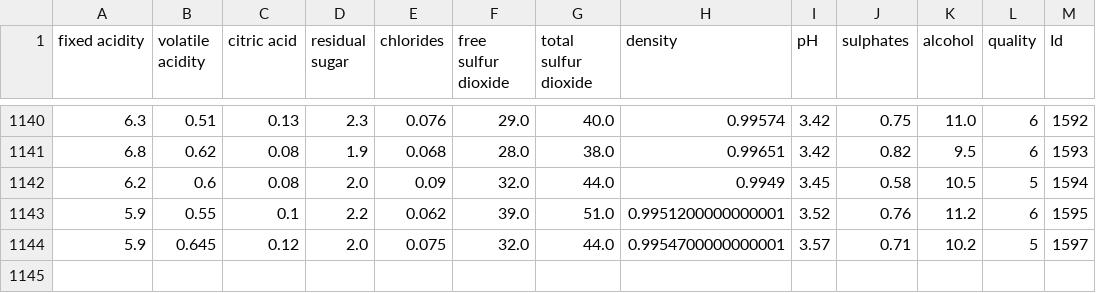
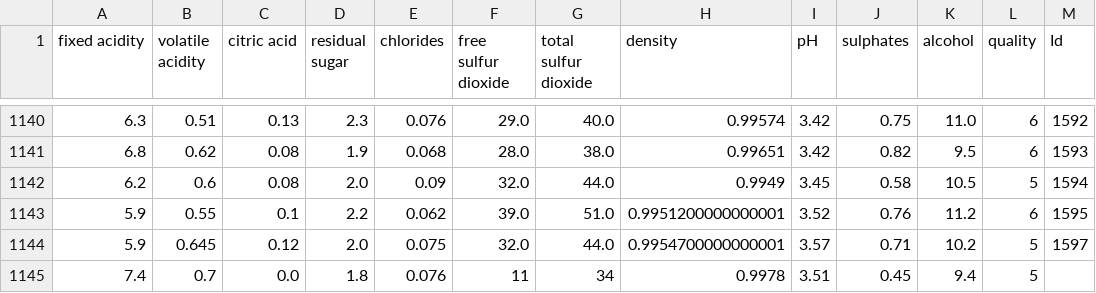
Before and after one commit to celineglm/wine-quality-prediction, a CSV file: app/data/Wines.csv, drawn as a sheet; only a part is shown, gaps mark what is left out.

```diff
--- a/app/data/Wines.csv
+++ b/app/data/Wines.csv
@@ -1144 +1144,2 @@ fixed acidity,volatile acidity,citric acid,residual sugar,chlorides,free sulfur
 5.9,0.645,0.12,2.0,0.075,32.0,44.0,0.9954700000000001,3.57,0.71,10.2,5,1597
+7.4,0.7,0.0,1.8,0.076,11,34,0.9978,3.51,0.45,9.4,5
```
Also changed, not shown: 2 other files.
